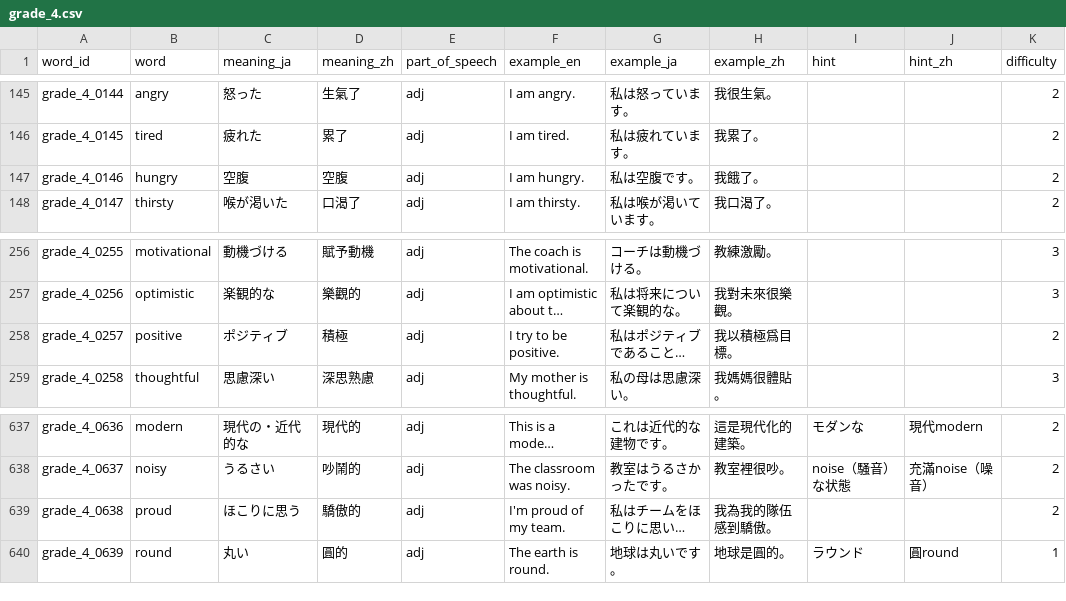
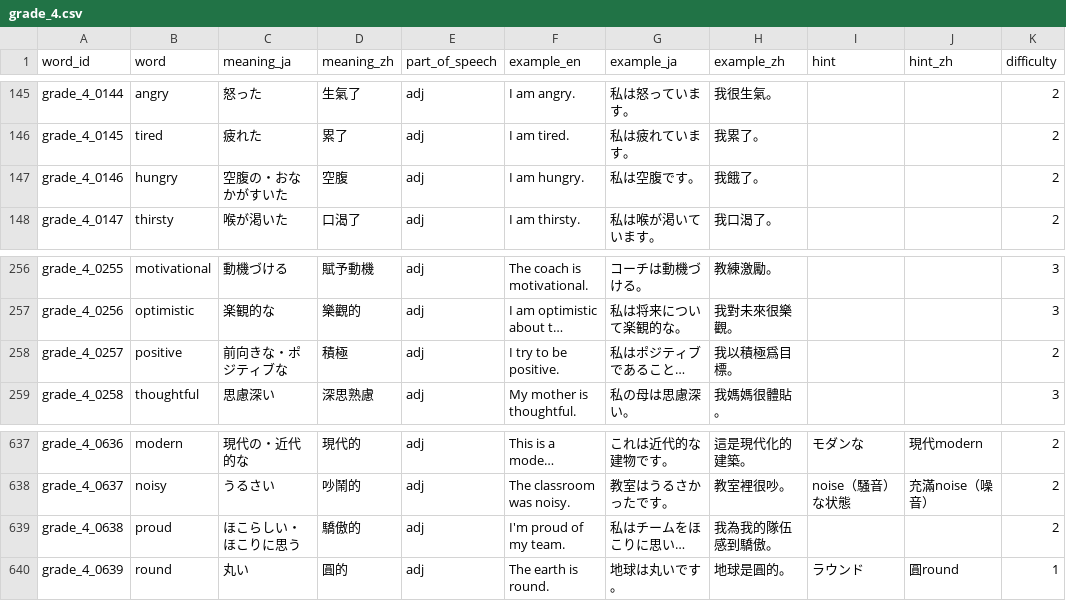
Before and after one commit to angeldarcy-oss/eiken-rpg-app, a CSV file: data/words/grade_4.csv, drawn as a sheet; only a part is shown, gaps mark what is left out; long unchanged cells end in …; the diff covers the shown part only; the diff names each change by its address in the sheet, - before the commit and + after, or states it on an @@ line.

```diff
--- a/data/words/grade_4.csv
+++ b/data/words/grade_4.csv
-C147 (meaning_ja): 空腹
+C147 (meaning_ja): 空腹の・おなかがすいた
-C258 (meaning_ja): ポジティブ
+C258 (meaning_ja): 前向きな・ポジティブな
-C639 (meaning_ja): ほこりに思う
+C639 (meaning_ja): ほこらしい・ほこりに思う
```
Also changed, not shown: 16 edited cells elsewhere in this file, data/words/grade_2.csv, data/words/grade_3.csv, 2 other files.
